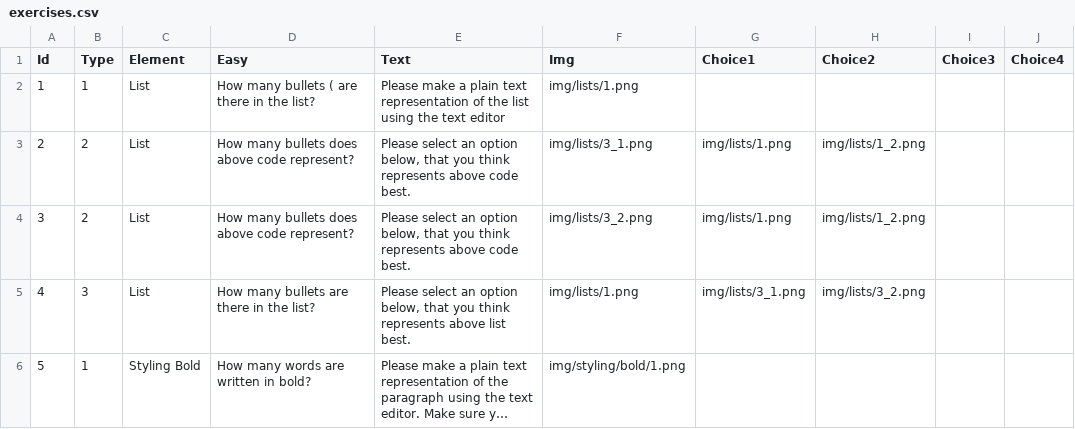
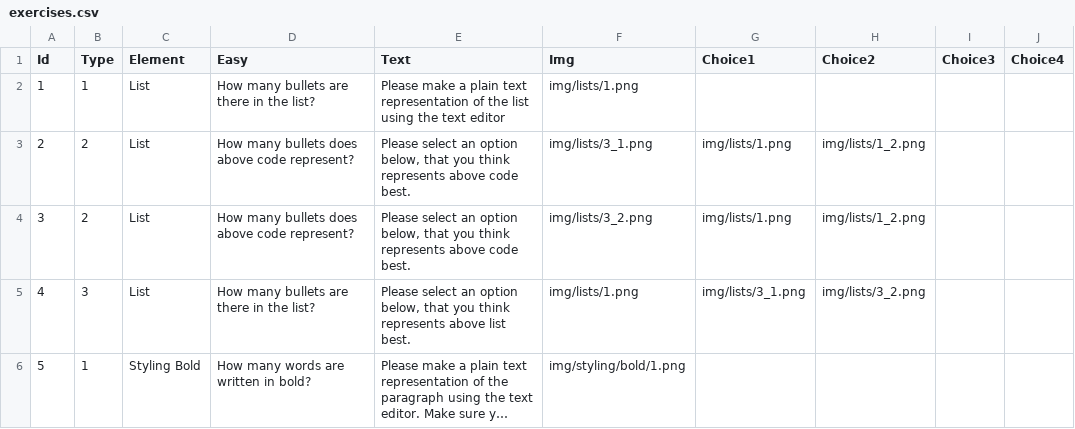
Before and after one commit to mikkeloscar/plastix-crowdsource, a CSV file: exercises/exercises.csv, drawn as a sheet; only a part is shown; long unchanged cells end in ….

Commit message:
remove fuckup (

```diff
--- a/exercises/exercises.csv
+++ b/exercises/exercises.csv
@@ -1,3 +1,3 @@
 Id	Type	Element	Easy	Text	Img	Choice1	Choice2	Choice3	Choice4
-1	1	List	How many bullets ( are there in the list?	Please make a plain text representation of the list using the text editor	img/lists/1.png				
+1	1	List	How many bullets are there in the list?	Please make a plain text representation of the list using the text editor	img/lists/1.png				
 2	2	List	How many bullets does above code represent?	Please select an option below, that you think represents above code best.	img/lists/3_1.png	img/lists/1.png	img/lists/1_2.png		
```
